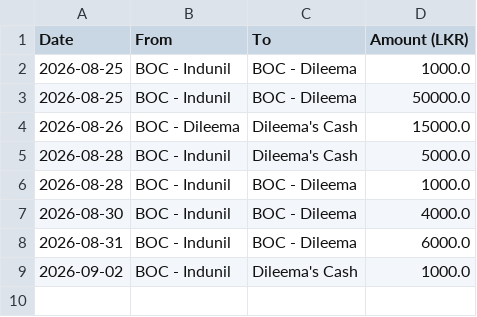
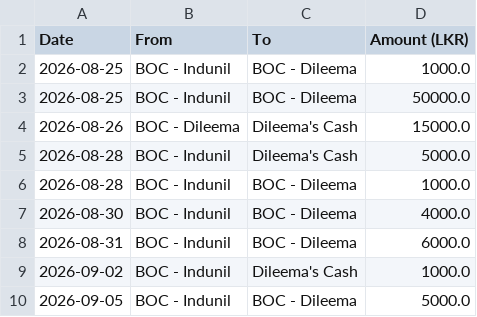
Before and after one commit to idulakpr/family-finance-tracker, a CSV file: data/transfers.csv, drawn as a sheet; the diff names each change by its address in the sheet, - before the commit and + after, or states it on an @@ line.

Commit message:
Add fund transfer

```diff
--- a/data/transfers.csv
+++ b/data/transfers.csv
+row 10: 2026-09-05 | BOC - Indunil | BOC - Dileema | 5000.0
```
